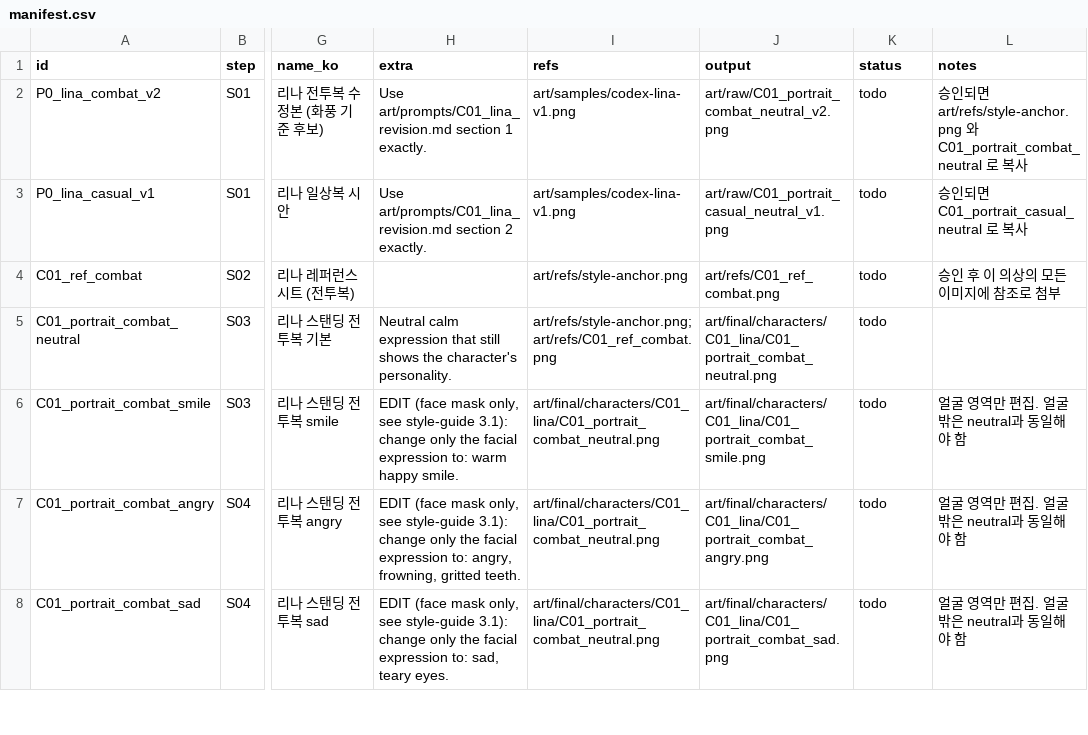
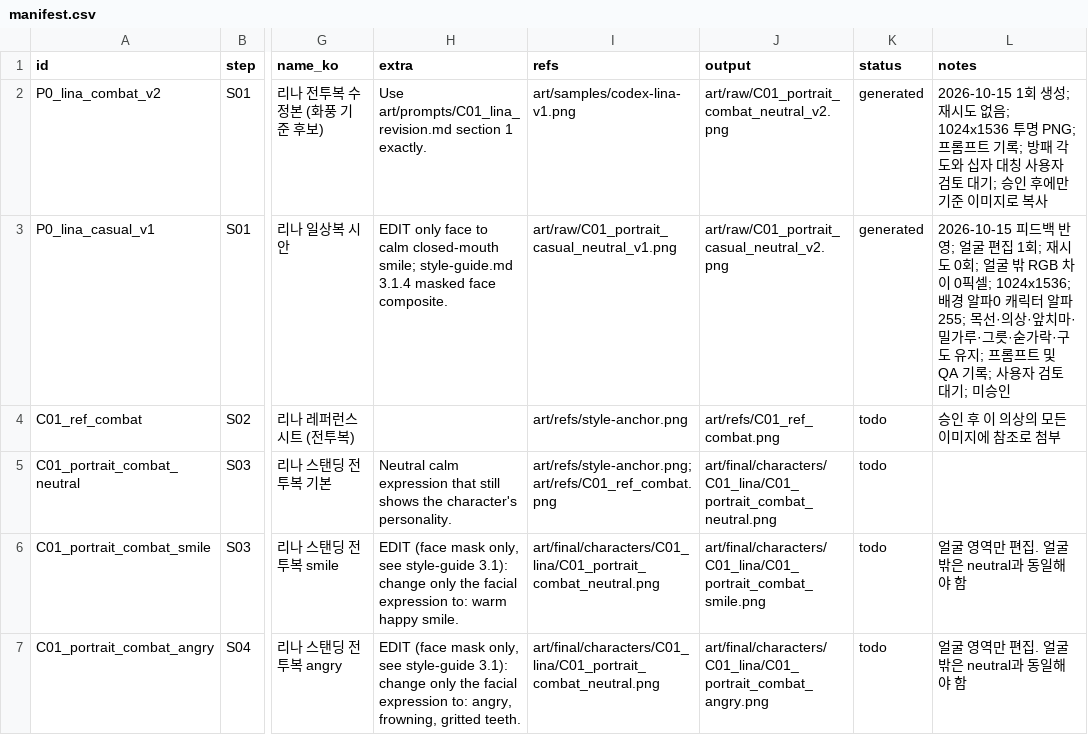
Before and after one commit to qruse/game, a CSV file: art/manifest.csv, drawn as a sheet; only a part is shown, gaps mark what is left out; the shorter side is filled out with more unchanged rows; the diff names each change by its address in the sheet, - before the commit and + after, or states it on an @@ line.

```diff
--- a/art/manifest.csv
+++ b/art/manifest.csv
-K2:K3 (status): todo
+K2:K3 (status): generated
-L2 (notes): 승인되면 art/refs/style-anchor.png 와 C01_portrait_combat_neutral 로…
+L2 (notes): 2026-10-15 1회 생성; 재시도 없음; 1024x1536 투명 PNG; 프롬프트 기록; 방패 각도와 십자 대칭 사용자 검토 대기; 승인 후에만 기준 이미지로…
-H3 (extra): Use art/prompts/C01_lina_revision.md section 2 exactly.
+H3 (extra): EDIT only face to calm closed-mouth smile; style-guide.md 3.1.4 masked face composite.
-I3 (refs): art/samples/codex-lina-v1.png
+I3 (refs): art/raw/C01_portrait_casual_neutral_v1.png
-J3 (output): art/raw/C01_portrait_casual_neutral_v1.png
+J3 (output): art/raw/C01_portrait_casual_neutral_v2.png
-L3 (notes): 승인되면 C01_portrait_casual_neutral 로 복사
+L3 (notes): 2026-10-15 피드백 반영; 얼굴 편집 1회; 재시도 0회; 얼굴 밖 RGB 차이 0픽셀; 1024x1536; 배경 알파0 캐릭터 알파255; 목선·의상·앞치마·밀가루·그릇·숟가락·구도 유지; 프롬프트 및 QA 기록; 사용자 검토 대기; 미승인
```
Also changed, not shown: 6 other files.
